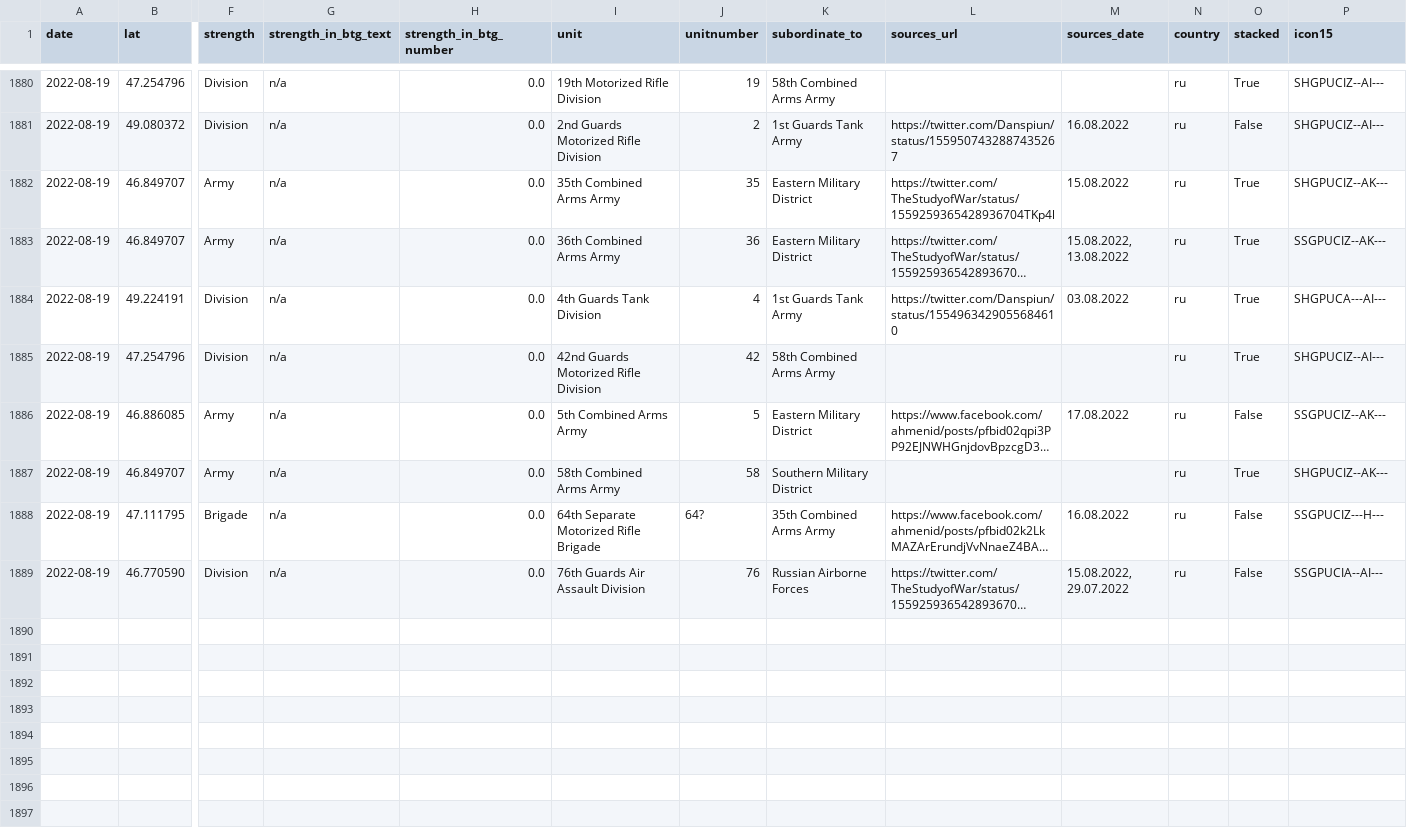
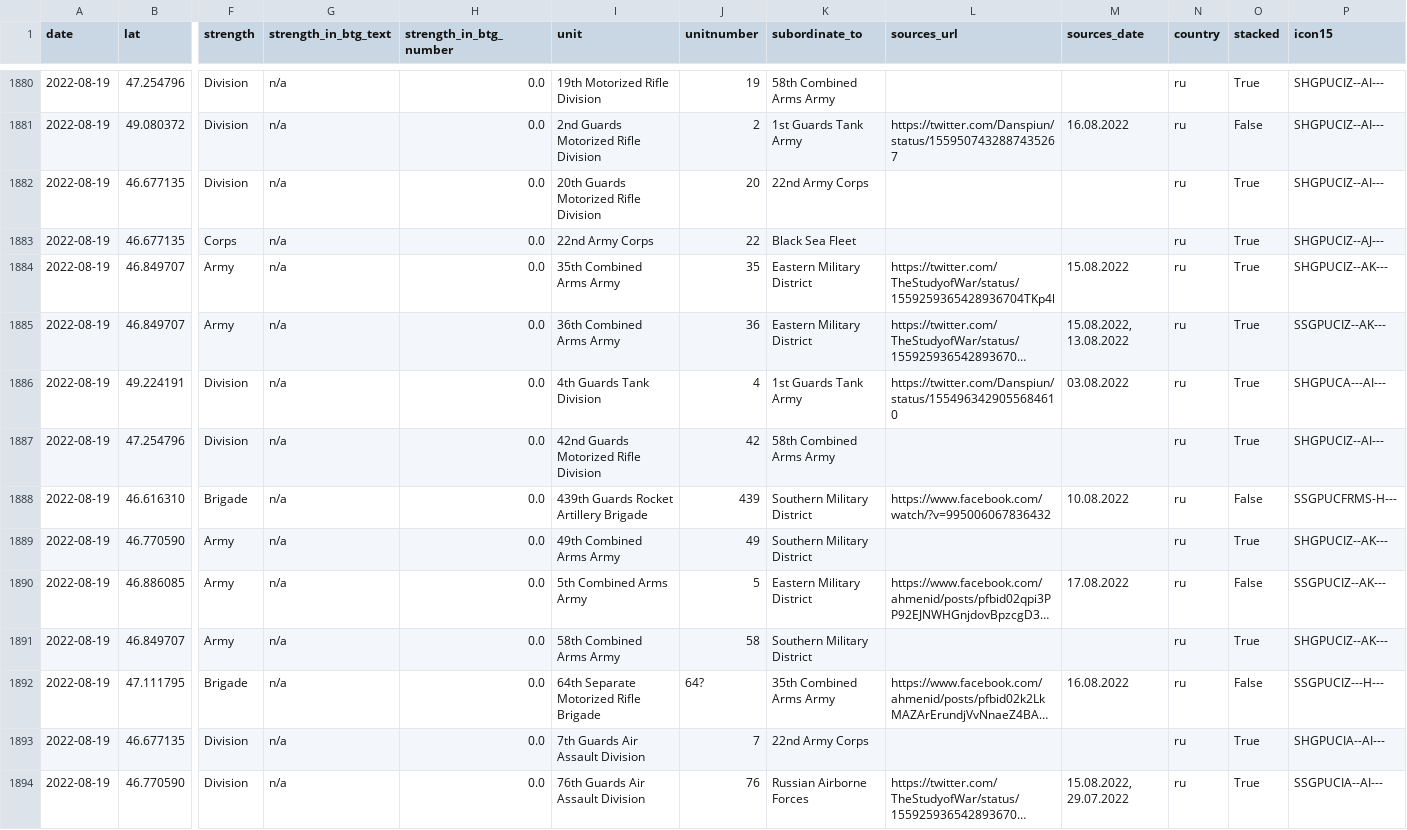
Before and after one commit to simonhuwiler/uawardata, a CSV file: data/csv/units_all.csv, drawn as a sheet; only a part is shown, gaps mark what is left out; long unchanged cells end in …; addresses are those after the commit; rows hold the shown columns only; the diff names each change by its address in the sheet, - before the commit and + after, or states it on an @@ line.

```diff
--- a/data/csv/units_all.csv
+++ b/data/csv/units_all.csv
+row 1882: 2022-08-19 | 46.677135 | Division | n/a | 0.0 | 20th Guards Motorized Rifle Division | 20 | 22nd Army Corps |  |  | ru | True | SHGPUCIZ--AI---
+row 1883: 2022-08-19 | 46.677135 | Corps | n/a | 0.0 | 22nd Army Corps | 22 | Black Sea Fleet |  |  | ru | True | SHGPUCIZ--AJ---
+row 1888: 2022-08-19 | 46.616310 | Brigade | n/a | 0.0 | 439th Guards Rocket Artillery Brigade | 439 | Southern Military District | https://www.facebook.com/watch/?v=995006067836432 | 10.08.2022 | ru | False | SSGPUCFRMS-H---
+row 1889: 2022-08-19 | 46.770590 | Army | n/a | 0.0 | 49th Combined Arms Army | 49 | Southern Military District |  |  | ru | True | SHGPUCIZ--AK---
+row 1893: 2022-08-19 | 46.677135 | Division | n/a | 0.0 | 7th Guards Air Assault Division | 7 | 22nd Army Corps |  |  | ru | True | SHGPUCIA--AI---
-O1894 (stacked): False
+O1894 (stacked): True
```
Also changed, not shown: data/csv/units_current.csv, 2 other files.
